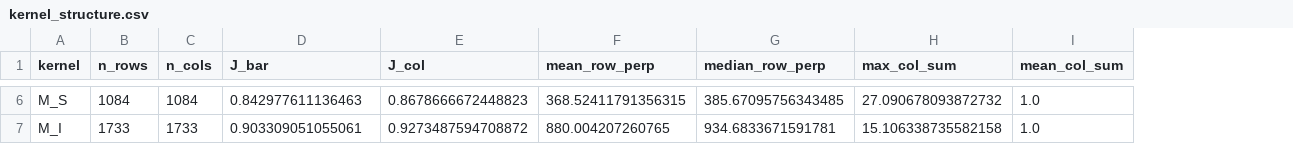
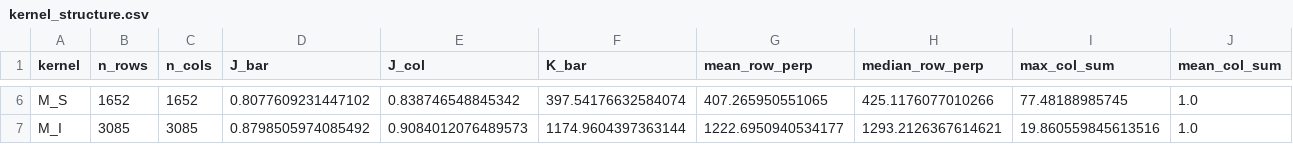
Before and after one commit to LarryCram/EconomicsBusiness, a CSV file: plots/kernel_structure.csv, drawn as a sheet; only a part is shown, gaps mark what is left out; addresses are those after the commit; the diff covers the shown part only; the diff names each change by its address in the sheet, - before the commit and + after, or states it on an @@ line.

```diff
--- a/plots/kernel_structure.csv
+++ b/plots/kernel_structure.csv
+column F (K_bar), rows 6-7: 397.54176632584074 | 1174.9604397363144
-B6 (n_rows): 1084
+B6 (n_rows): 1652
-C6 (n_cols): 1084
+C6 (n_cols): 1652
-D6 (J_bar): 0.842977611136463
+D6 (J_bar): 0.8077609231447102
-E6 (J_col): 0.8678666672448823
+E6 (J_col): 0.838746548845342
-G6 (mean_row_perp): 368.52411791356315
+G6 (mean_row_perp): 407.265950551065
-H6 (median_row_perp): 385.67095756343485
+H6 (median_row_perp): 425.1176077010266
-I6 (max_col_sum): 27.090678093872732
+I6 (max_col_sum): 77.48188985745
-B7 (n_rows): 1733
+B7 (n_rows): 3085
-C7 (n_cols): 1733
+C7 (n_cols): 3085
-D7 (J_bar): 0.903309051055061
+D7 (J_bar): 0.8798505974085492
-E7 (J_col): 0.9273487594708872
+E7 (J_col): 0.9084012076489573
-G7 (mean_row_perp): 880.004207260765
+G7 (mean_row_perp): 1222.6950940534177
-H7 (median_row_perp): 934.6833671591781
+H7 (median_row_perp): 1293.2126367614621
-I7 (max_col_sum): 15.106338735582158
+I7 (max_col_sum): 19.860559845613516
```
Also changed, not shown: 31 edited cells elsewhere in this file, data/table2_source_matching.csv, data/title_match_candidates.csv, 38 other files.
